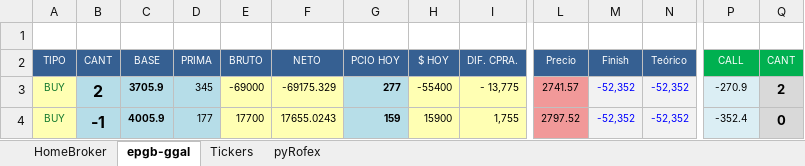
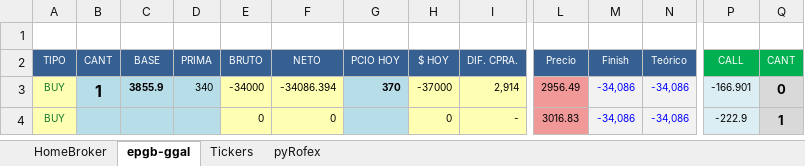
Before and after one commit to piolifl/pyHomeBroker, an Excel workbook: epgb_pyHB.xlsx, sheet epgb-ggal, drawn as a sheet; only a part is shown, gaps mark what is left out; values as stored, in another font and other column widths than the file's, no borders; conditional formats not drawn; the diff covers the shown part only; the diff names each change by its address in the sheet, - before the commit and + after, or states it on an @@ line.

```diff
--- a/epgb_pyHB.xlsx (sheet epgb-ggal)
+++ b/epgb_pyHB.xlsx (sheet epgb-ggal)
-B3: 2
+B3: 1
-C3: 3705.9
+C3: 3855.9
-D3: 345
+D3: 340
-E3: -69000
+E3: -34000
-F3: -69175.329
+F3: -34086.394
-G3: 277
+G3: 370
-H3: -55400
+H3: -37000
-I3: - 13,775
+I3: 2,914
-L3: 2741.57
+L3: 2956.49
-M3:M4: -52,352
+M3:M4: -34,086
-N3:N4: -52,352
+N3:N4: -34,086
-P3: -270.9
+P3: -166.901
-Q3: 2
+Q3: 0
-B4: -1
+B4: (empty)
-C4: 4005.9
+C4: (empty)
-D4: 177
+D4: (empty)
-E4: 17700
+E4: 0
-F4: 17655.0243
+F4: 0
-G4: 159
+G4: (empty)
-H4: 15900
+H4: 0
-I4: 1,755
+I4: -
-L4: 2797.52
+L4: 3016.83
-P4: -352.4
+P4: -222.9
-Q4: 0
+Q4: 1
```
Also changed, not shown: 716 edited cells elsewhere in this sheet, sheet HomeBroker, sheet Tickers, formulas that keep their value, hidden cells, 4 other files.
